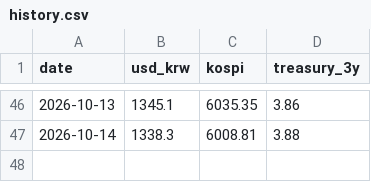
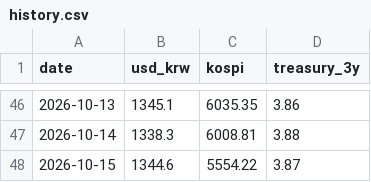
Before and after one commit to sophie-son/ecos-daily-watch, a CSV file: data/history.csv, drawn as a sheet; only a part is shown, gaps mark what is left out.

```diff
--- a/data/history.csv
+++ b/data/history.csv
@@ -47 +47,2 @@ date,usd_krw,kospi,treasury_3y
 2026-10-14,1338.3,6008.81,3.88
+2026-10-15,1344.6,5554.22,3.87
```
